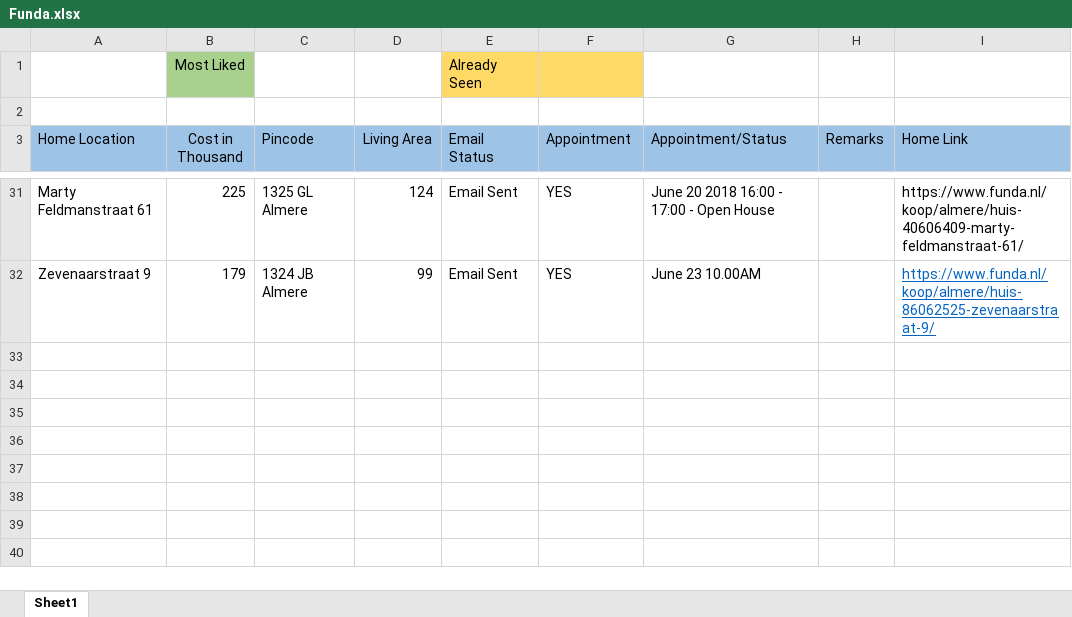
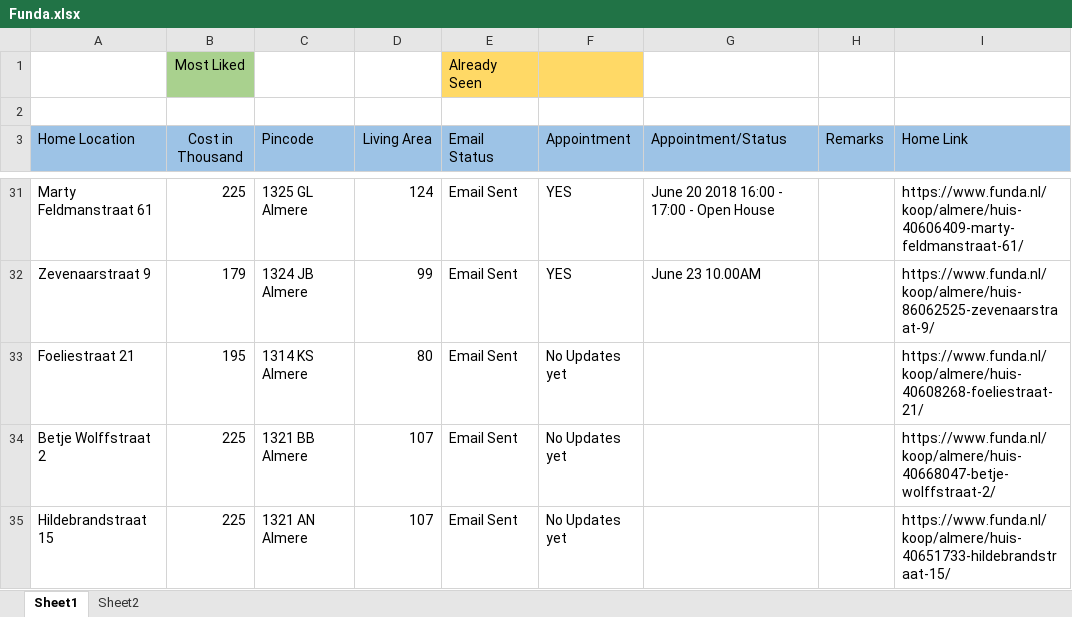
Before and after one commit to Karnankaviya/fundanl, an Excel workbook: Funda.xlsx, sheet Sheet1, drawn as a sheet; only a part is shown, gaps mark what is left out; values as stored, in another font and other column widths than the file's, no borders; the diff covers the shown part only; the diff names each change by its address in the sheet, - before the commit and + after, or states it on an @@ line.

Commit message:
Added Hildebrandstraat 15

```diff
--- a/Funda.xlsx (sheet Sheet1)
+++ b/Funda.xlsx (sheet Sheet1)
+sheet tab: Sheet2
@@ I32 underline: on → off, text colour: #0563C1 → black @@
@@ row 33 unhidden: Foeliestraat 21 | 195 | 1314 KS Almere | 80 | Email Sent | No Updates yet |  |  | https://www.funda.nl/koop/almere/huis-40608268-foeliestraat-21/ @@
+row 34: Betje Wolffstraat 2 | 225 | 1321 BB Almere | 107 | Email Sent | No Updates yet |  |  | https://www.funda.nl/koop/almere/huis-40668047-betje-wolffstraat-2/
+row 35: Hildebrandstraat 15 | 225 | 1321 AN Almere | 107 | Email Sent | No Updates yet |  |  | https://www.funda.nl/koop/almere/huis-40651733-hildebrandstraat-15/
```
Also changed, not shown: 19 hidden or unhidden rows, 1 edited cell and cell formats elsewhere in this sheet.
